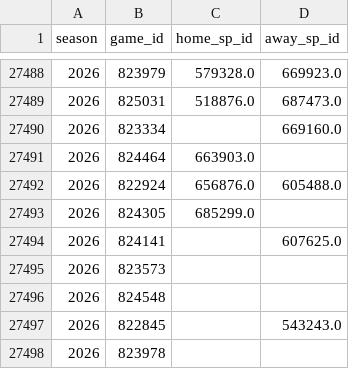
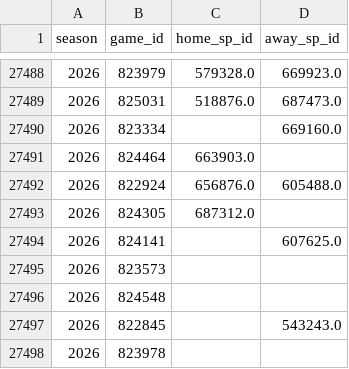
Before and after one commit to JarvisLee511/mlb-playoff-predictor-2026, a CSV file: data/probables.csv, drawn as a sheet; only a part is shown, gaps mark what is left out.

```diff
--- a/data/probables.csv
+++ b/data/probables.csv
@@ -27492,3 +27492,3 @@ season,game_id,home_sp_id,away_sp_id
 2026,822924,656876.0,605488.0
-2026,824305,685299.0,
+2026,824305,687312.0,
 2026,824141,,607625.0
```
Also changed, not shown: outputs/calibration.csv, 2 other files.
